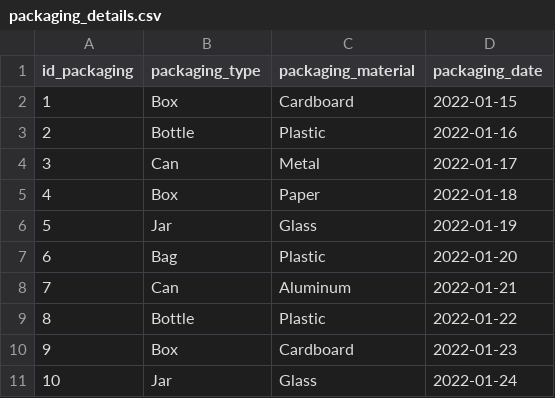
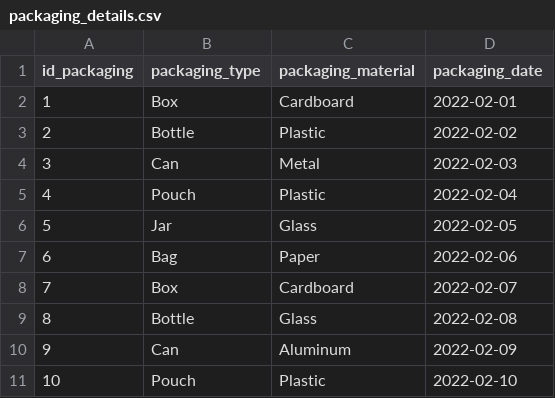
Before and after one commit to DieeegoFC/Exmicror-DB, a CSV file: dump/packaging_details.csv, drawn as a sheet.

```diff
--- a/dump/packaging_details.csv
+++ b/dump/packaging_details.csv
@@ -1,11 +1,11 @@
 id_packaging,packaging_type,packaging_material,packaging_date
-1,Box,Cardboard,2022-01-15
-2,Bottle,Plastic,2022-01-16
-3,Can,Metal,2022-01-17
-4,Box,Paper,2022-01-18
-5,Jar,Glass,2022-01-19
-6,Bag,Plastic,2022-01-20
-7,Can,Aluminum,2022-01-21
-8,Bottle,Plastic,2022-01-22
-9,Box,Cardboard,2022-01-23
-10,Jar,Glass,2022-01-24
+1,Box,Cardboard,2022-02-01
+2,Bottle,Plastic,2022-02-02
+3,Can,Metal,2022-02-03
+4,Pouch,Plastic,2022-02-04
+5,Jar,Glass,2022-02-05
+6,Bag,Paper,2022-02-06
+7,Box,Cardboard,2022-02-07
+8,Bottle,Glass,2022-02-08
+9,Can,Aluminum,2022-02-09
+10,Pouch,Plastic,2022-02-10
```
Also changed, not shown: dump/customer_profile.csv, dump/invoices.csv, 4 other files.
